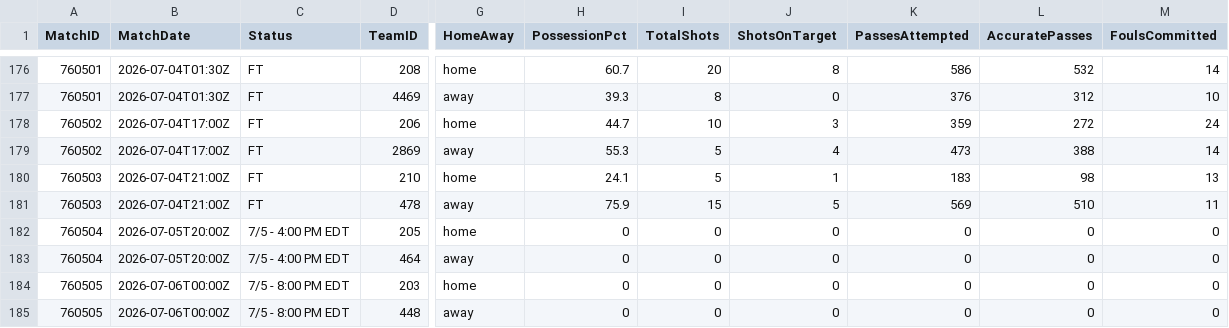
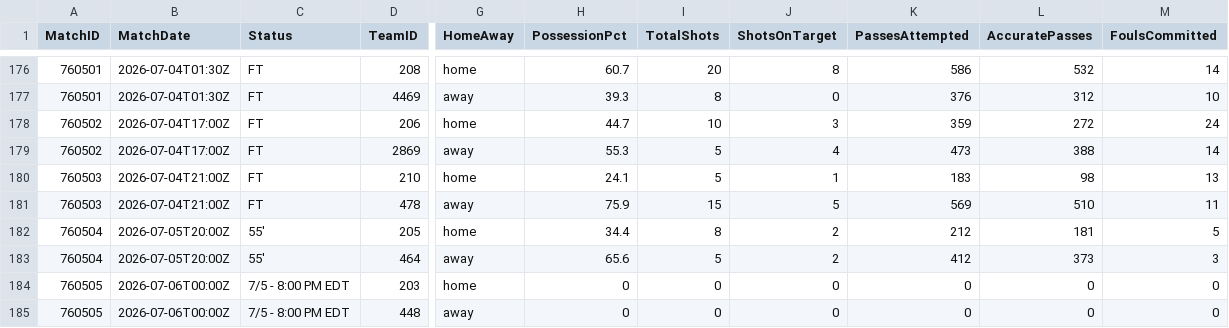
Before and after one commit to ISAAC-Neumoton/wc2026, a CSV file: data_output/team_matches.csv, drawn as a sheet; only a part is shown, gaps mark what is left out; the diff names each change by its address in the sheet, - before the commit and + after, or states it on an @@ line.

```diff
--- a/data_output/team_matches.csv
+++ b/data_output/team_matches.csv
-C182:C183 (Status): 7/5 - 4:00 PM EDT
+C182:C183 (Status): 55'
-H182 (PossessionPct): 0
+H182 (PossessionPct): 34.4
-I182 (TotalShots): 0
+I182 (TotalShots): 8
-J182:J183 (ShotsOnTarget): 0
+J182:J183 (ShotsOnTarget): 2
-K182 (PassesAttempted): 0
+K182 (PassesAttempted): 212
-L182 (AccuratePasses): 0
+L182 (AccuratePasses): 181
-M182 (FoulsCommitted): 0
+M182 (FoulsCommitted): 5
-H183 (PossessionPct): 0
+H183 (PossessionPct): 65.6
-I183 (TotalShots): 0
+I183 (TotalShots): 5
-K183 (PassesAttempted): 0
+K183 (PassesAttempted): 412
-L183 (AccuratePasses): 0
+L183 (AccuratePasses): 373
-M183 (FoulsCommitted): 0
+M183 (FoulsCommitted): 3
```
